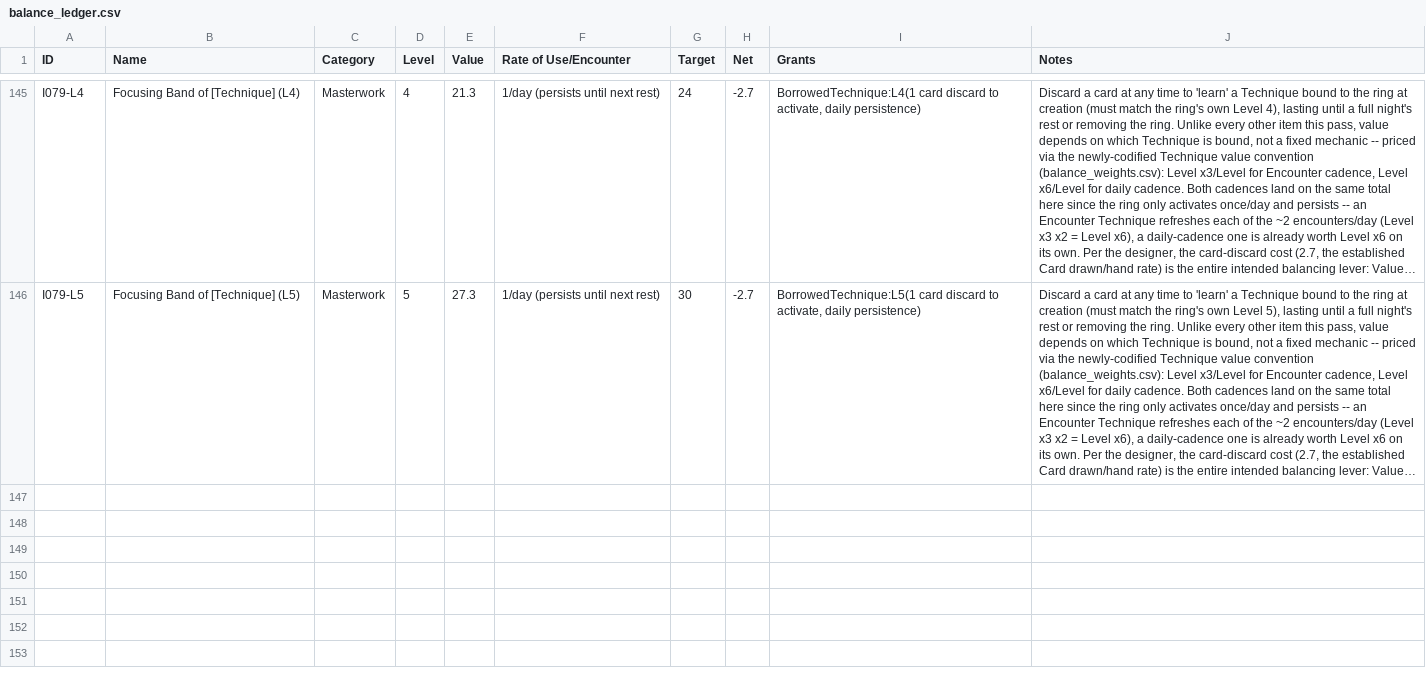
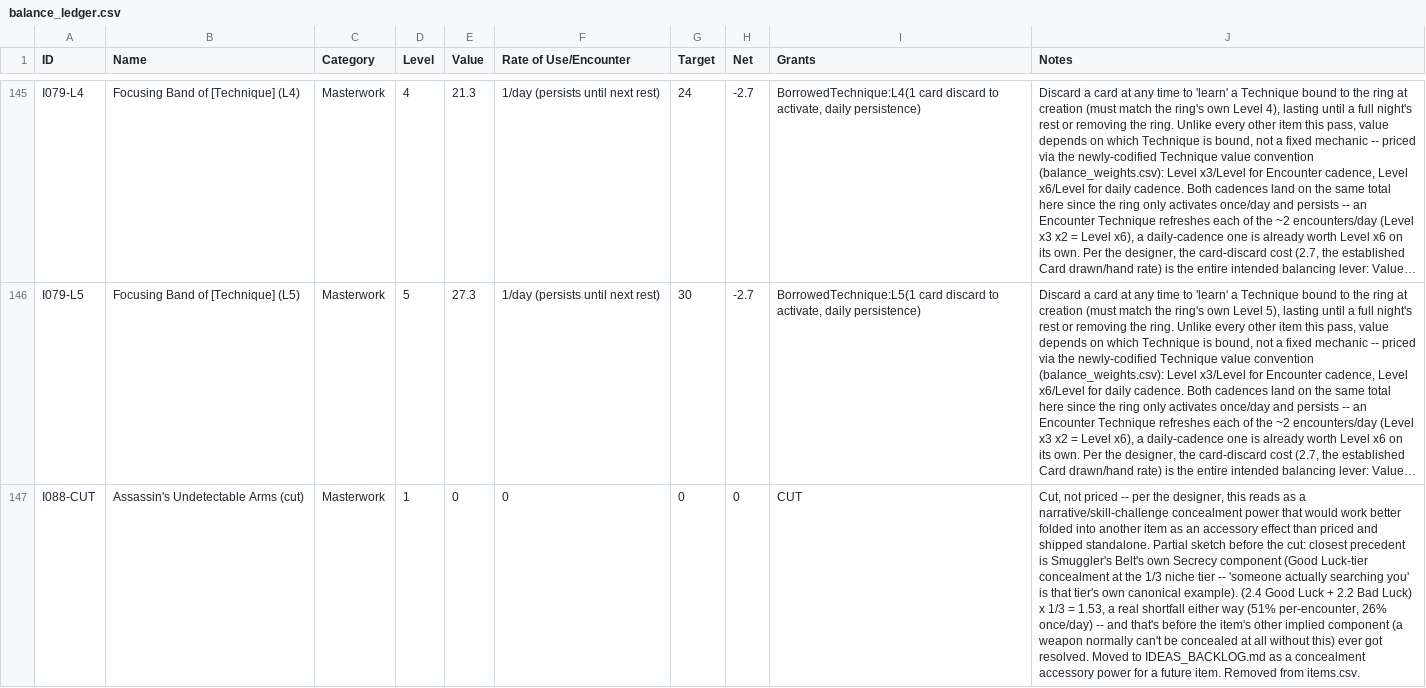
Before and after one commit to sessorach/flagonquest, a CSV file: design/balance_ledger.csv, drawn as a sheet; only a part is shown, gaps mark what is left out; long unchanged cells end in …; the diff names each change by its address in the sheet, - before the commit and + after, or states it on an @@ line.

```diff
--- a/design/balance_ledger.csv
+++ b/design/balance_ledger.csv
+row 147: I088-CUT | Assassin's Undetectable Arms (cut) | Masterwork | 1 | 0 | 0 | 0 | 0 | CUT | Cut, not priced -- per the designer, this reads as a narrative/skill-challenge concealment power that would work better folded into another item as an accessory effect than priced and shipped standalone. Partial sketch before the cut: closest precedent is Smuggler's Belt's own Secrecy component (Good Luck-tier concealment at the 1/3 niche tier -- 'someone actually searching you' is that tier's own canonical example). (2.4 Good Luck + 2.2 Bad Luck) x 1/3 = 1.53, a real shortfall either way (51% per-encounter, 26% once/day) -- and that's before the item's other implied component (a weapon normally can't be concealed at all without this) ever got resolved. Moved to IDEAS_BACKLOG.md as a concealment accessory power for a future item. Removed from items.csv.
```
Also changed, not shown: scripts/items.csv, 4 other files.
